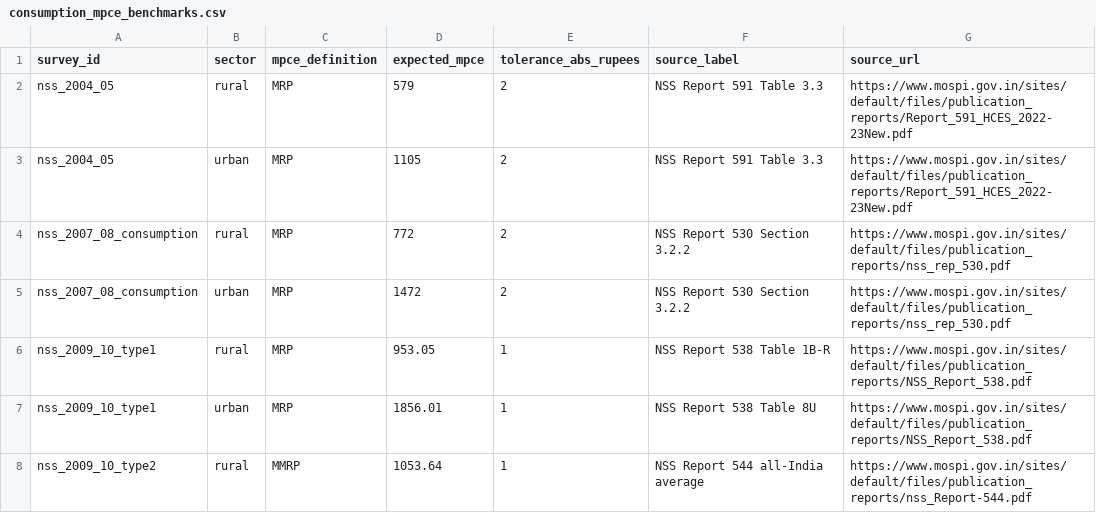
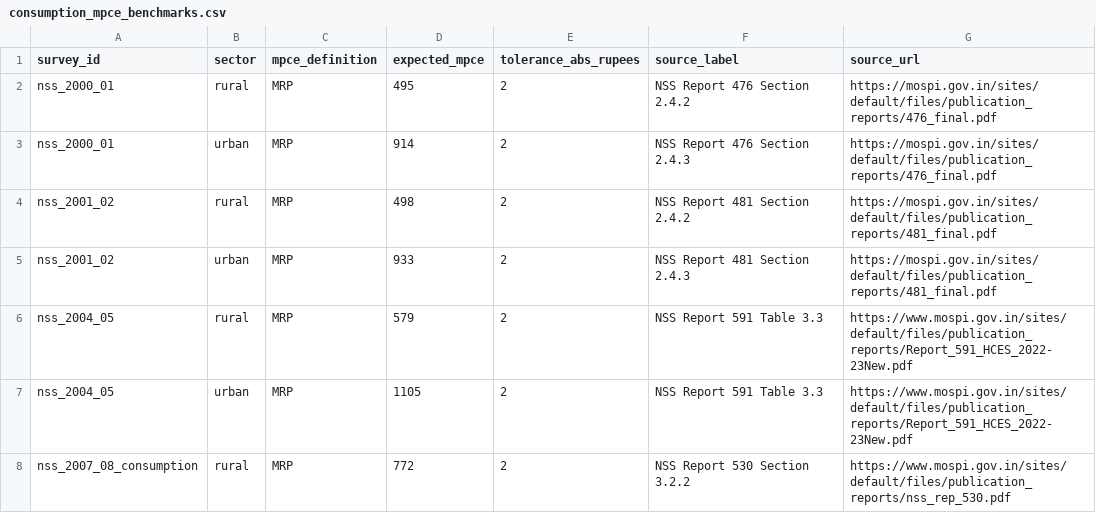
Before and after one commit to rishavbroy/emi-inequality-india, a CSV file: data/metadata/consumption_mpce_benchmarks.csv, drawn as a sheet; only a part is shown; the shorter side is filled out with more unchanged rows; the diff names each change by its address in the sheet, - before the commit and + after, or states it on an @@ line.

Commit message:
feat(consumption): integrate pretrend welfare rounds

```diff
--- a/data/metadata/consumption_mpce_benchmarks.csv
+++ b/data/metadata/consumption_mpce_benchmarks.csv
+row 2: nss_2000_01 | rural | MRP | 495 | 2 | NSS Report 476 Section 2.4.2 | https://mospi.gov.in/sites/default/files/publication_reports/476_final.pdf
+row 3: nss_2000_01 | urban | MRP | 914 | 2 | NSS Report 476 Section 2.4.3 | https://mospi.gov.in/sites/default/files/publication_reports/476_final.pdf
+row 4: nss_2001_02 | rural | MRP | 498 | 2 | NSS Report 481 Section 2.4.2 | https://mospi.gov.in/sites/default/files/publication_reports/481_final.pdf
+row 5: nss_2001_02 | urban | MRP | 933 | 2 | NSS Report 481 Section 2.4.3 | https://mospi.gov.in/sites/default/files/publication_reports/481_final.pdf
```
Also changed, not shown: data/metadata/checksums.csv, data/metadata/consumption_welfare_comparisons.csv, 2 other files.
